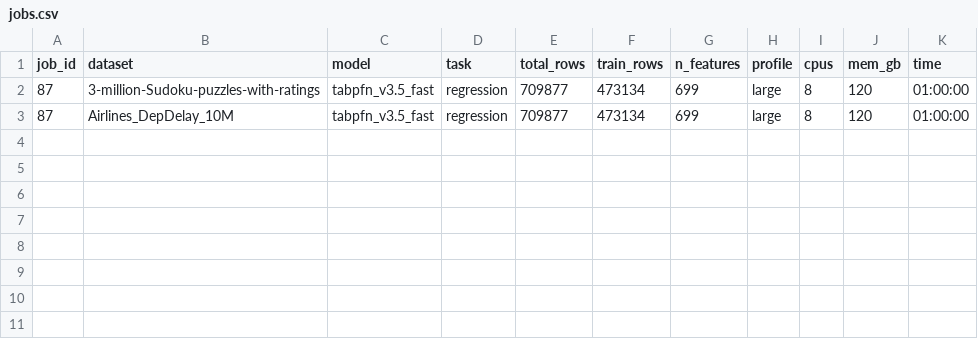
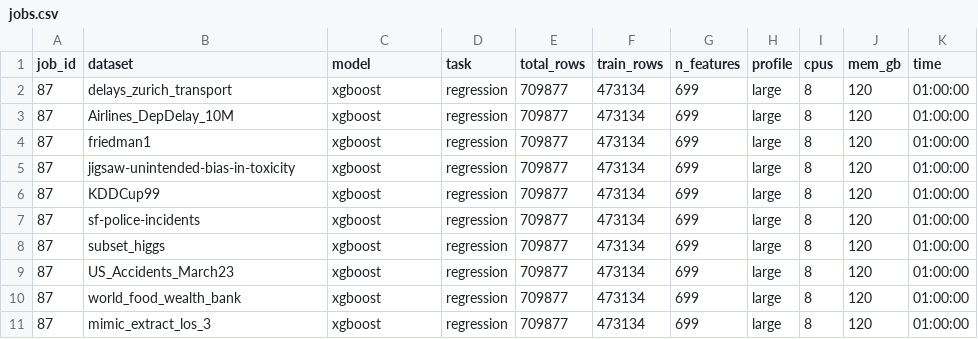
Before and after one commit to BanafshehKarimian/TFM_BENCH, a CSV file: jobs.csv, drawn as a sheet.

```diff
--- a/jobs.csv
+++ b/jobs.csv
@@ -1,3 +1,11 @@
 job_id,dataset,model,task,total_rows,train_rows,n_features,profile,cpus,mem_gb,time
-87,3-million-Sudoku-puzzles-with-ratings,tabpfn_v3.5_fast,regression,709877,473134,699,large,8,120,01:00:00
-87,Airlines_DepDelay_10M,tabpfn_v3.5_fast,regression,709877,473134,699,large,8,120,01:00:00
+87,delays_zurich_transport,xgboost,regression,709877,473134,699,large,8,120,01:00:00
+87,Airlines_DepDelay_10M,xgboost,regression,709877,473134,699,large,8,120,01:00:00
+87,friedman1,xgboost,regression,709877,473134,699,large,8,120,01:00:00
+87,jigsaw-unintended-bias-in-toxicity,xgboost,regression,709877,473134,699,large,8,120,01:00:00
+87,KDDCup99,xgboost,regression,709877,473134,699,large,8,120,01:00:00
+87,sf-police-incidents,xgboost,regression,709877,473134,699,large,8,120,01:00:00
+87,subset_higgs,xgboost,regression,709877,473134,699,large,8,120,01:00:00
+87,US_Accidents_March23,xgboost,regression,709877,473134,699,large,8,120,01:00:00
+87,world_food_wealth_bank,xgboost,regression,709877,473134,699,large,8,120,01:00:00
+87,mimic_extract_los_3,xgboost,regression,709877,473134,699,large,8,120,01:00:00
```
Also changed, not shown: 8 other files.
